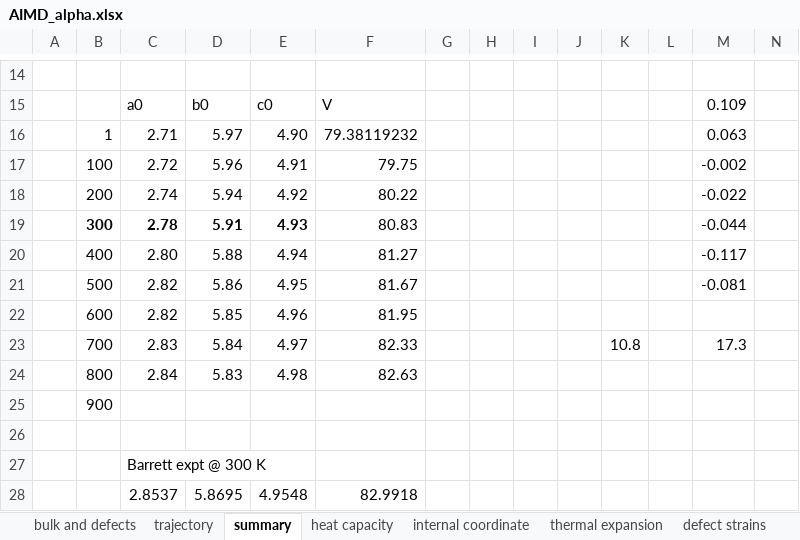
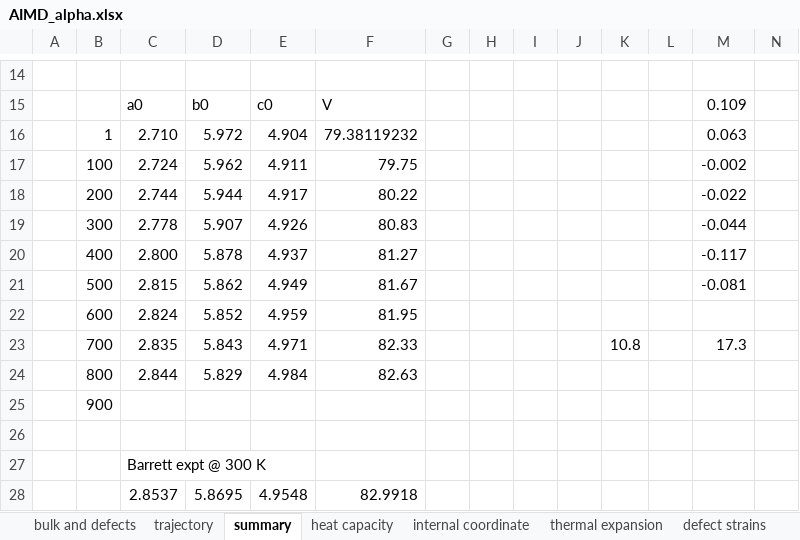
Before and after one commit to benbeeler/spreadsheets, an Excel workbook: UZr/AIMD_alpha.xlsx, sheet summary, drawn as a sheet; only a part is shown, gaps mark what is left out; values as stored, in another font and other column widths than the file's, no borders; charts and pictures not drawn; removed rows and columns are numbered as before the commit, all else as after; rows hold the shown columns only; the diff names each change by its address in the sheet, - before the commit and + after, or states it on an @@ line.

```diff
--- a/UZr/AIMD_alpha.xlsx (sheet summary)
+++ b/UZr/AIMD_alpha.xlsx (sheet summary)
-C16: 2.71
+C16: 2.710
-D16: 5.97
+D16: 5.972
-E16: 4.90
+E16: 4.904
-C17: 2.72
+C17: 2.724
-D17: 5.96
+D17: 5.962
-E17: 4.91
+E17: 4.911
-C18: 2.74
+C18: 2.744
-D18: 5.94
+D18: 5.944
-E18: 4.92
+E18: 4.917
-B19:E19 bold: on
+B19:E19 bold: off
-C19: 2.78
+C19: 2.778
-D19: 5.91
+D19: 5.907
-E19: 4.93
+E19: 4.926
-C20: 2.80
+C20: 2.800
-D20: 5.88
+D20: 5.878
-E20: 4.94
+E20: 4.937
-C21: 2.82
+C21: 2.815
-D21: 5.86
+D21: 5.862
-E21: 4.95
+E21: 4.949
-row 22:  | 600 | 2.82 | 5.85 | 4.96 | 81.95
+row 22:  | 600 | 2.824 | 5.852 | 4.959 | 81.95
-C23: 2.83
+C23: 2.835
-D23: 5.84
+D23: 5.843
-E23: 4.97
+E23: 4.971
-row 24:  | 800 | 2.84 | 5.83 | 4.98 | 82.63
+row 24:  | 800 | 2.844 | 5.829 | 4.984 | 82.63
```
Also changed, not shown: H20_Cysteine/h20+o_new.xlsx, H20_Cysteine/h2o+o_diffusion.xlsx, 3 other files.
